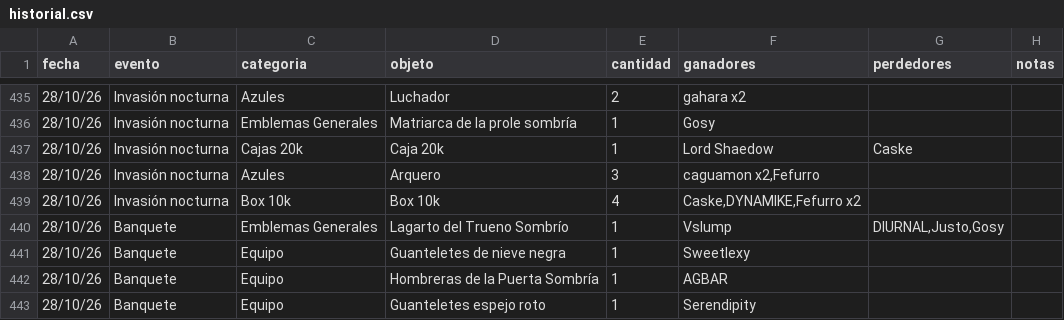
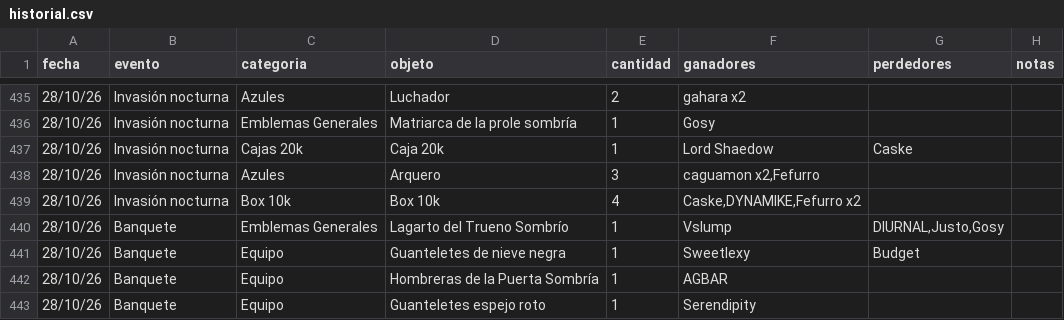
Before and after one commit to apostholz/Bot-Subastas-Prueba-, a CSV file: historial.csv, drawn as a sheet; only a part is shown, gaps mark what is left out.

Commit message:
Sync historial.csv desde bot (2026-10-29 01:41)

```diff
--- a/historial.csv
+++ b/historial.csv
@@ -440,3 +440,3 @@ fecha,evento,categoria,objeto,cantidad,ganadores,perdedores,notas
 28/10/26,Banquete,Emblemas Generales,"Lagarto del Trueno Sombrío",1,"Vslump","DIURNAL,Justo,Gosy",""
-28/10/26,Banquete,Equipo,"Guanteletes de nieve negra",1,"Sweetlexy","",""
+28/10/26,Banquete,Equipo,"Guanteletes de nieve negra",1,"Sweetlexy","Budget",""
 28/10/26,Banquete,Equipo,"Hombreras de la Puerta Sombría",1,"AGBAR","",""
```
